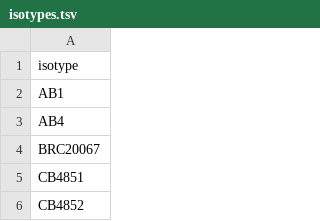
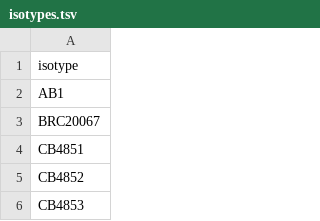
Before and after one commit to AndersenLab/Andersen-Lab-Strains, a TSV file: processed/isotypes.tsv, drawn as a sheet; only a part is shown; the shorter side is filled out with more unchanged rows.

Commit message:
update isotypes

```diff
--- a/processed/isotypes.tsv
+++ b/processed/isotypes.tsv
@@ -2,3 +2,2 @@ isotype
 AB1
-AB4
 BRC20067
```
Also changed, not shown: processed/sample_file.tsv, processed/strain_isotype.tsv, 7 other files.
